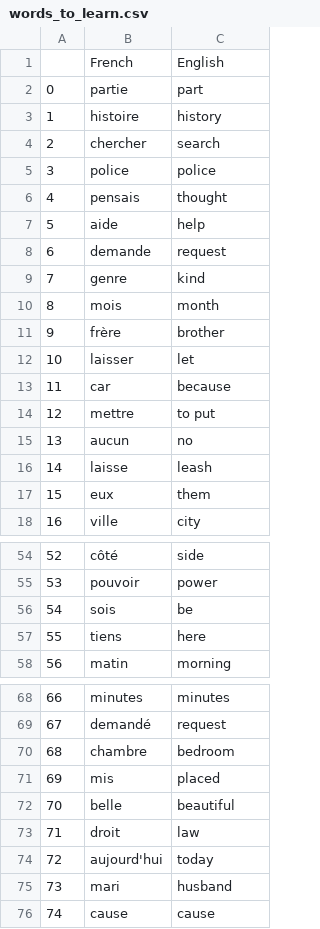
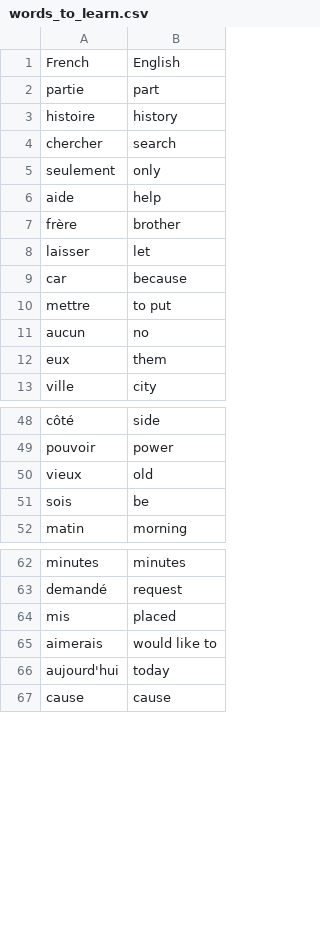
Before and after one commit to Syousef-zadeh/flash_card, a CSV file: data/words_to_learn.csv, drawn as a sheet; only a part is shown, gaps mark what is left out; removed rows and columns are numbered as before the commit, all else as after; the diff covers the shown part only; the diff names each change by its address in the sheet, - before the commit and + after, or states it on an @@ line.

```diff
--- a/data/words_to_learn.csv
+++ b/data/words_to_learn.csv
-column A, rows 2-4: 0 | 1 | 2; row 7: 5; rows 11-15: 9 | 10 | 11 | 12 | 13; rows 17-18: 15 | 16; rows 54-56: 52 | 53 | 54; row 58: 56; rows 68-69: 66 | 67; row 71: 69; row 74: 72; row 76: 74
-row 5: 3 | police | police
-row 6: 4 | pensais | thought
+row 5: seulement | only
-row 8: 6 | demande | request
-row 9: 7 | genre | kind
-row 10: 8 | mois | month
-row 16: 14 | laisse | leash
+row 50: vieux | old
-row 57: 55 | tiens | here
-row 70: 68 | chambre | bedroom
-row 72: 70 | belle | beautiful
-row 73: 71 | droit | law
+row 65: aimerais | would like to
-row 75: 73 | mari | husband
```
Also changed, not shown: 3 added rows and 3 removed rows elsewhere in this file, 1 other file.
